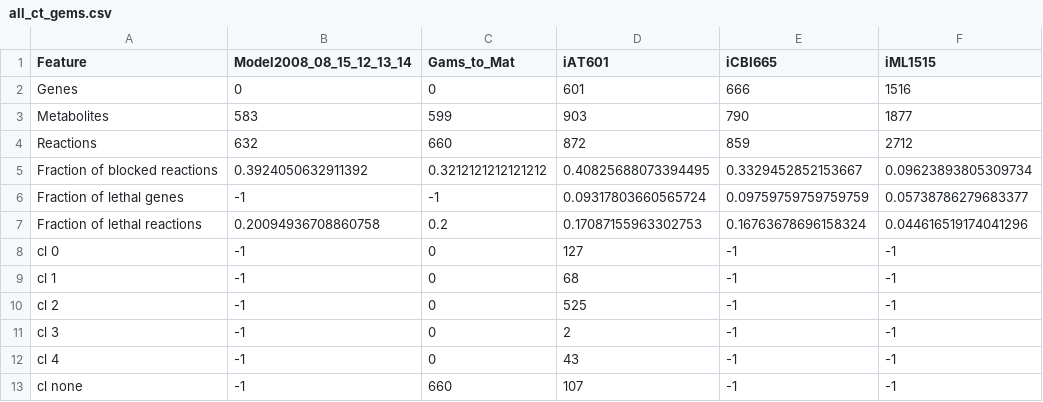
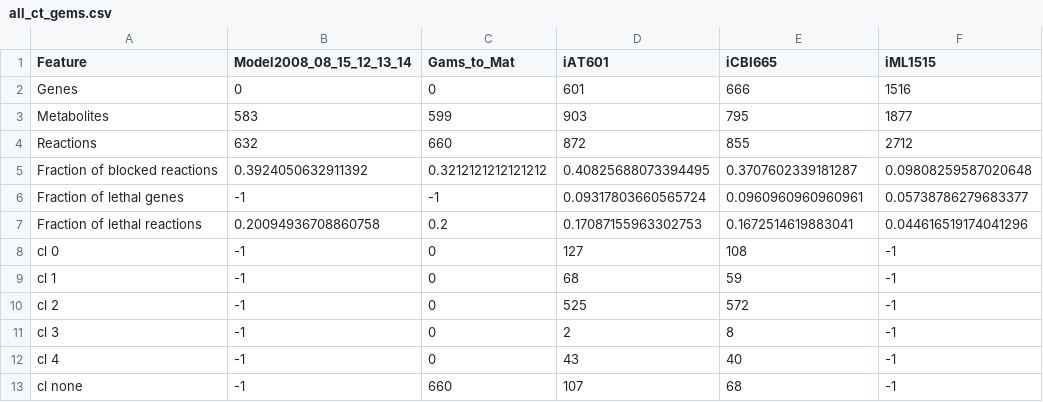
Before and after one commit to TrinhLab/ctherm-gem, a CSV file: analysis/compare_gems/all_ct_gems.csv, drawn as a sheet.

Commit message:
Re-do model comparison to capture latest changes

```diff
--- a/analysis/compare_gems/all_ct_gems.csv
+++ b/analysis/compare_gems/all_ct_gems.csv
@@ -2,12 +2,12 @@ Feature,Model2008_08_15_12_13_14,Gams_to_Mat,iAT601,iCBI665,iML1515
 Genes,0,0,601,666,1516
-Metabolites,583,599,903,790,1877
-Reactions,632,660,872,859,2712
-Fraction of blocked reactions,0.3924050632911392,0.3212121212121212,0.40825688073394495,0.3329452852153667,0.09623893805309734
-Fraction of lethal genes,-1,-1,0.09317803660565724,0.09759759759759759,0.05738786279683377
-Fraction of lethal reactions,0.20094936708860758,0.2,0.17087155963302753,0.16763678696158324,0.044616519174041296
-cl 0,-1,0,127,-1,-1
-cl 1,-1,0,68,-1,-1
-cl 2,-1,0,525,-1,-1
-cl 3,-1,0,2,-1,-1
-cl 4,-1,0,43,-1,-1
-cl none,-1,660,107,-1,-1
+Metabolites,583,599,903,795,1877
+Reactions,632,660,872,855,2712
+Fraction of blocked reactions,0.3924050632911392,0.3212121212121212,0.40825688073394495,0.3707602339181287,0.09808259587020648
+Fraction of lethal genes,-1,-1,0.09317803660565724,0.0960960960960961,0.05738786279683377
+Fraction of lethal reactions,0.20094936708860758,0.2,0.17087155963302753,0.1672514619883041,0.044616519174041296
+cl 0,-1,0,127,108,-1
+cl 1,-1,0,68,59,-1
+cl 2,-1,0,525,572,-1
+cl 3,-1,0,2,8,-1
+cl 4,-1,0,43,40,-1
+cl none,-1,660,107,68,-1
```
Also changed, not shown: 1 other file.
